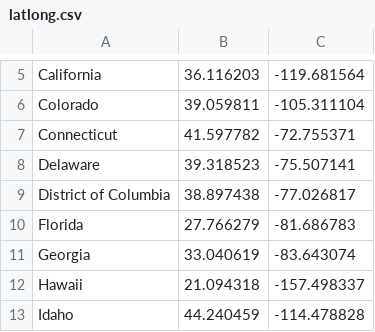
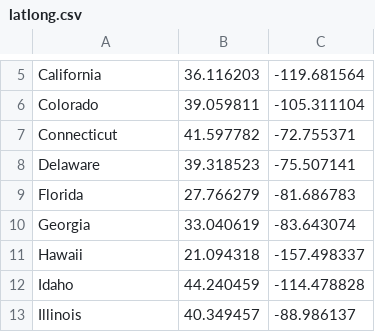
Before and after one commit to NMilind/HackNC2017, a CSV file: data/latlong.csv, drawn as a sheet; only a part is shown, gaps mark what is left out; the shorter side is filled out with more unchanged rows; the diff names each change by its address in the sheet, - before the commit and + after, or states it on an @@ line.

```diff
--- a/data/latlong.csv
+++ b/data/latlong.csv
-row 9: District of Columbia | 38.897438 | -77.026817
```
Also changed, not shown: data/JobsByState.csv, data/costofliving.csv, 18 other files.
